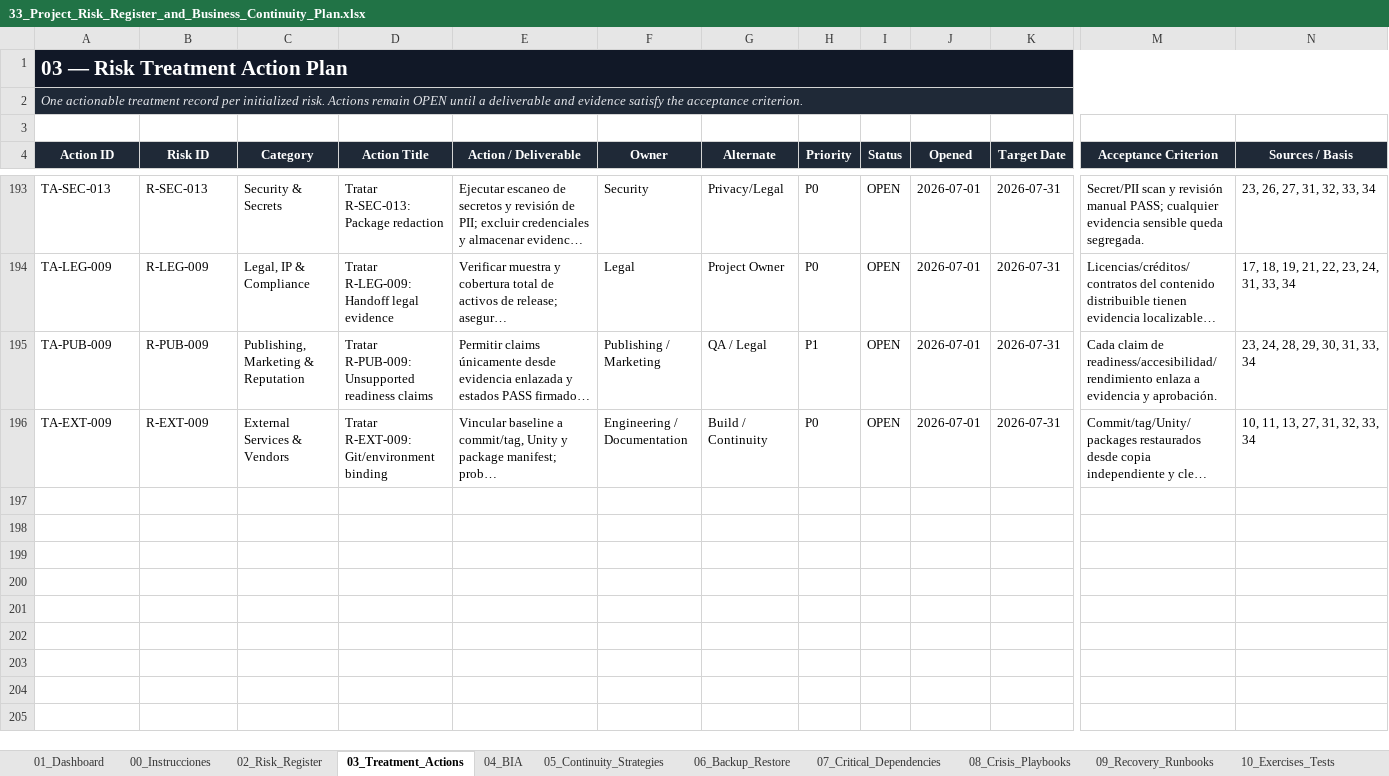
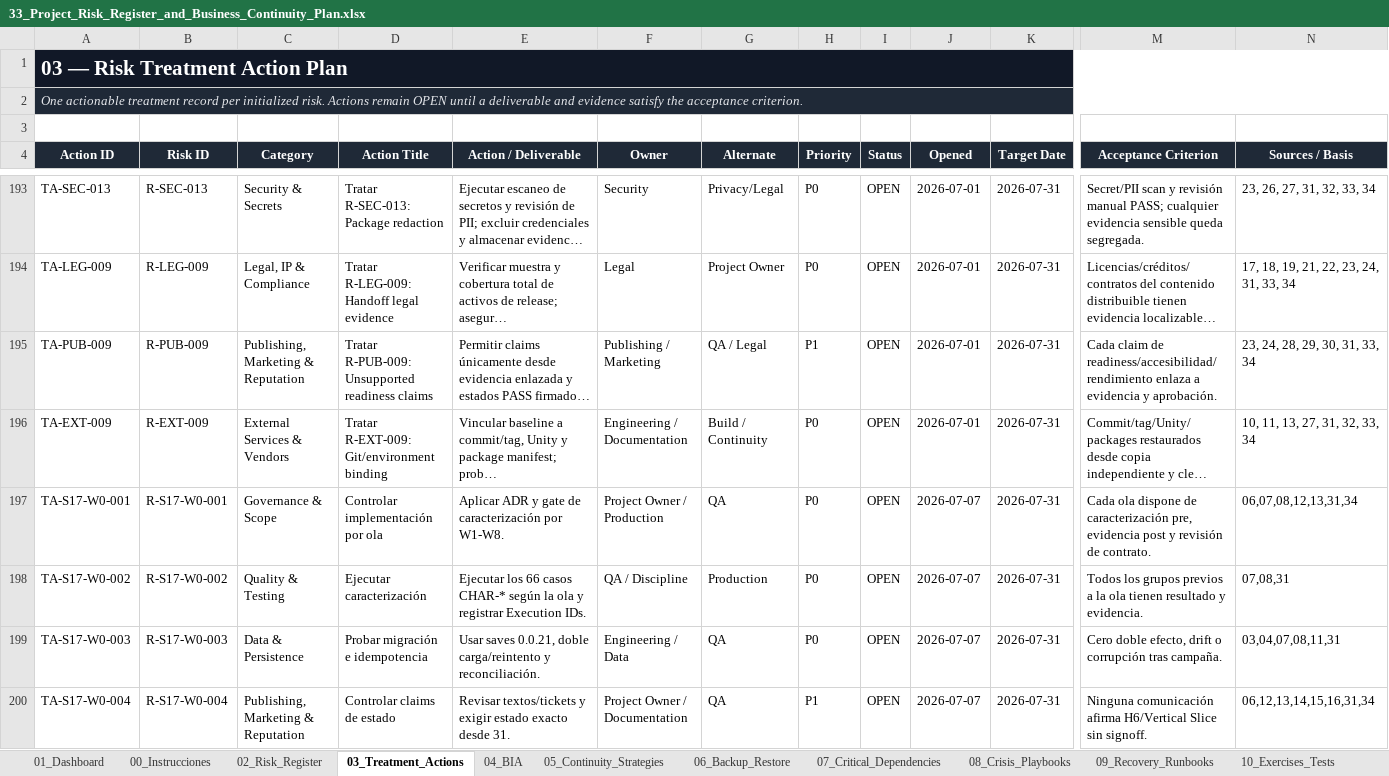
Before and after one commit to BLRochaGonzalez93/U012_CartridgeAndCloud, an Excel workbook: Documentation/06_Risk_Continuity_and_Handoff/33_Project_Risk_Register_and_Business_Continuity_Plan.xlsx, sheet 03_Treatment_Actions, drawn as a sheet; only a part is shown, gaps mark what is left out; long unchanged cells end in …; values as stored, in another font and other column widths than the file's, no borders; conditional formats and table styles not drawn; rows hold the shown columns only; the diff names each change by its address in the sheet, - before the commit and + after, or states it on an @@ line.

```diff
--- a/Documentation/06_Risk_Continuity_and_Handoff/33_Project_Risk_Register_and_Business_Continuity_Plan.xlsx (sheet 03_Treatment_Actions)
+++ b/Documentation/06_Risk_Continuity_and_Handoff/33_Project_Risk_Register_and_Business_Continuity_Plan.xlsx (sheet 03_Treatment_Actions)
+row 197: TA-S17-W0-001 | R-S17-W0-001 | Governance & Scope | Controlar implementación por ola | Aplicar ADR y gate de caracterización por W1-W8. | Project Owner / Production | QA | P0 | OPEN | 2026-07-07 | 2026-07-31 | Cada ola dispone de caracterización pre, evidencia post y revisión de contrato. | 06,07,08,12,13,31,34
+row 198: TA-S17-W0-002 | R-S17-W0-002 | Quality & Testing | Ejecutar caracterización | Ejecutar los 66 casos CHAR-* según la ola y registrar Execution IDs. | QA / Discipline | Production | P0 | OPEN | 2026-07-07 | 2026-07-31 | Todos los grupos previos a la ola tienen resultado y evidencia. | 07,08,31
+row 199: TA-S17-W0-003 | R-S17-W0-003 | Data & Persistence | Probar migración e idempotencia | Usar saves 0.0.21, doble carga/reintento y reconciliación. | Engineering / Data | QA | P0 | OPEN | 2026-07-07 | 2026-07-31 | Cero doble efecto, drift o corrupción tras campaña. | 03,04,07,08,11,31
+row 200: TA-S17-W0-004 | R-S17-W0-004 | Publishing, Marketing & Reputation | Controlar claims de estado | Revisar textos/tickets y exigir estado exacto desde 31. | Project Owner / Documentation | QA | P1 | OPEN | 2026-07-07 | 2026-07-31 | Ninguna comunicación afirma H6/Vertical Slice sin signoff. | 06,12,13,14,15,16,31,34
```
Also changed, not shown: sheet 02_Risk_Register, sheet 17_Change_Log, sheet 01_Dashboard, other sheet tabs, charts or pictures, Documentation/00_Governance_and_Navigation/32_Documentation_Baseline_Manifest.xlsx, Documentation/04_Production_QA_and_Traceability/08_QA_Testing_Matrix.xlsx, 41 other files.
